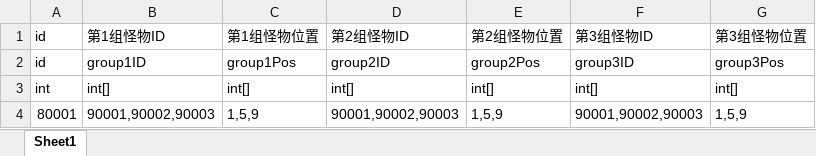
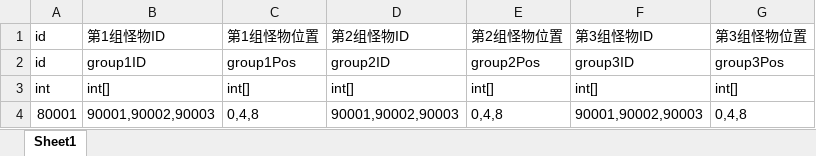
Before and after one commit to mongnanchuan/BooomConsecration, an Excel workbook: ConsecrationDemo/Configs/Level.xlsx, sheet Sheet1, drawn as a sheet; values as stored, in another font and other column widths than the file's, no borders; the diff names each change by its address in the sheet, - before the commit and + after, or states it on an @@ line.

```diff
--- a/ConsecrationDemo/Configs/Level.xlsx (sheet Sheet1)
+++ b/ConsecrationDemo/Configs/Level.xlsx (sheet Sheet1)
-C4: 1,5,9
+C4: 0,4,8
-E4: 1,5,9
+E4: 0,4,8
-G4: 1,5,9
+G4: 0,4,8
```
Also changed, not shown: 16 other files.
